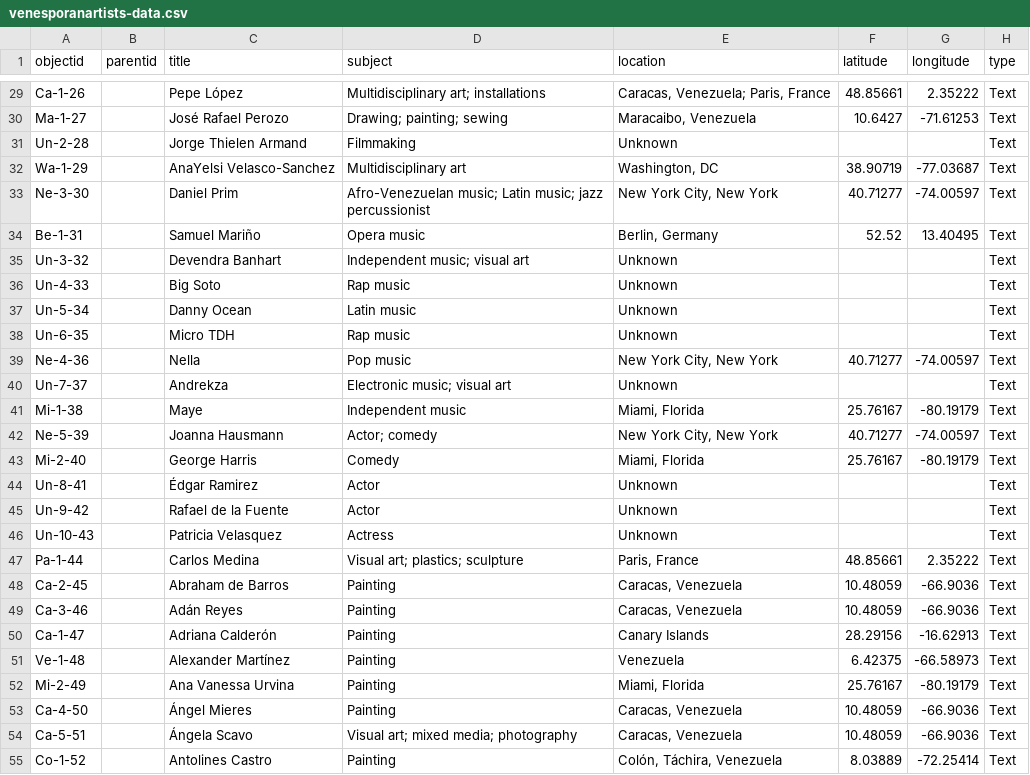
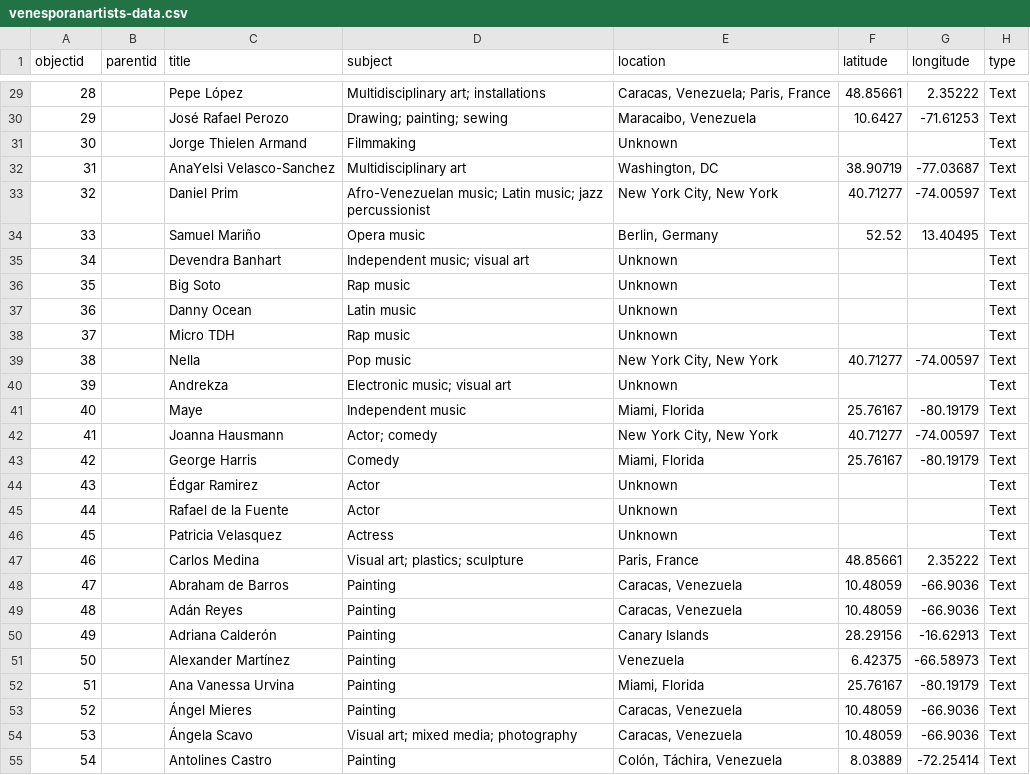
Before and after one commit to waleskadelsol/venesporanartists_source, a CSV file: _data/venesporanartists-data.csv, drawn as a sheet; only a part is shown, gaps mark what is left out; the diff covers the shown part only; the diff names each change by its address in the sheet, - before the commit and + after, or states it on an @@ line.

Commit message:
Update venesporanartists-data.csv
metadata csv file added with new objectids

```diff
--- a/_data/venesporanartists-data.csv
+++ b/_data/venesporanartists-data.csv
-A29 (objectid): Ca-1-26
+A29 (objectid): 28
-A30 (objectid): Ma-1-27
+A30 (objectid): 29
-A31 (objectid): Un-2-28
+A31 (objectid): 30
-A32 (objectid): Wa-1-29
+A32 (objectid): 31
-A33 (objectid): Ne-3-30
+A33 (objectid): 32
-A34 (objectid): Be-1-31
+A34 (objectid): 33
-A35 (objectid): Un-3-32
+A35 (objectid): 34
-A36 (objectid): Un-4-33
+A36 (objectid): 35
-A37 (objectid): Un-5-34
+A37 (objectid): 36
-A38 (objectid): Un-6-35
+A38 (objectid): 37
-A39 (objectid): Ne-4-36
+A39 (objectid): 38
-A40 (objectid): Un-7-37
+A40 (objectid): 39
-A41 (objectid): Mi-1-38
+A41 (objectid): 40
-A42 (objectid): Ne-5-39
+A42 (objectid): 41
-A43 (objectid): Mi-2-40
+A43 (objectid): 42
-A44 (objectid): Un-8-41
+A44 (objectid): 43
-A45 (objectid): Un-9-42
+A45 (objectid): 44
-A46 (objectid): Un-10-43
+A46 (objectid): 45
-A47 (objectid): Pa-1-44
+A47 (objectid): 46
-A48 (objectid): Ca-2-45
+A48 (objectid): 47
-A49 (objectid): Ca-3-46
+A49 (objectid): 48
-A50 (objectid): Ca-1-47
+A50 (objectid): 49
-A51 (objectid): Ve-1-48
+A51 (objectid): 50
-A52 (objectid): Mi-2-49
+A52 (objectid): 51
-A53 (objectid): Ca-4-50
+A53 (objectid): 52
-A54 (objectid): Ca-5-51
+A54 (objectid): 53
-A55 (objectid): Co-1-52
+A55 (objectid): 54
```
Also changed, not shown: 123 edited cells elsewhere in this file.
